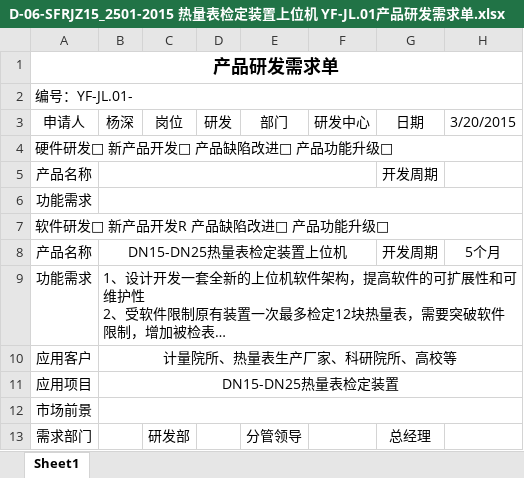
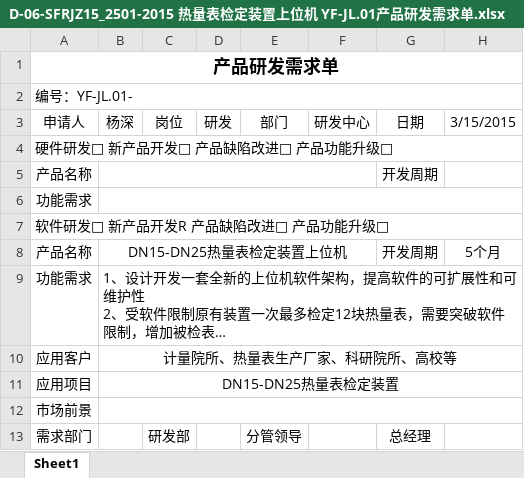
Before and after one commit to flimmy78/qtverify, an Excel workbook: 文档/产品归档/D-06-SFRJZ15_2501-2015 热量表检定装置上位机 YF-JL.01产品研发需求单.xlsx, sheet Sheet1, drawn as a sheet; long unchanged cells end in …; values as stored, in another font and other column widths than the file's, no borders; the diff names each change by its address in the sheet, - before the commit and + after, or states it on an @@ line.

```diff
--- a/文档/产品归档/D-06-SFRJZ15_2501-2015 热量表检定装置上位机 YF-JL.01产品研发需求单.xlsx (sheet Sheet1)
+++ b/文档/产品归档/D-06-SFRJZ15_2501-2015 热量表检定装置上位机 YF-JL.01产品研发需求单.xlsx (sheet Sheet1)
-H3: 3/20/2015
+H3: 3/15/2015
```
Also changed, not shown: 9 other files.
